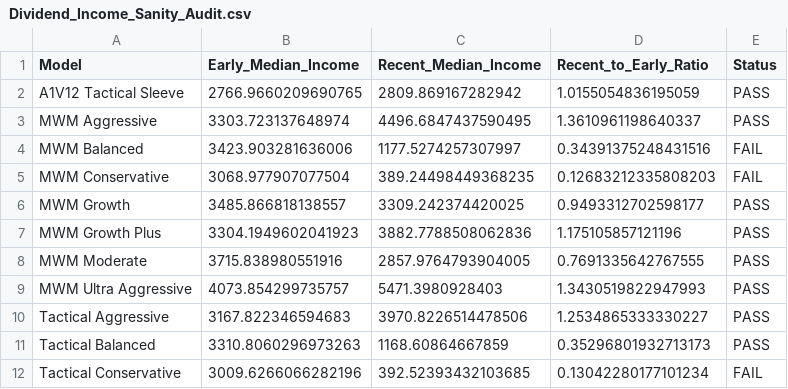
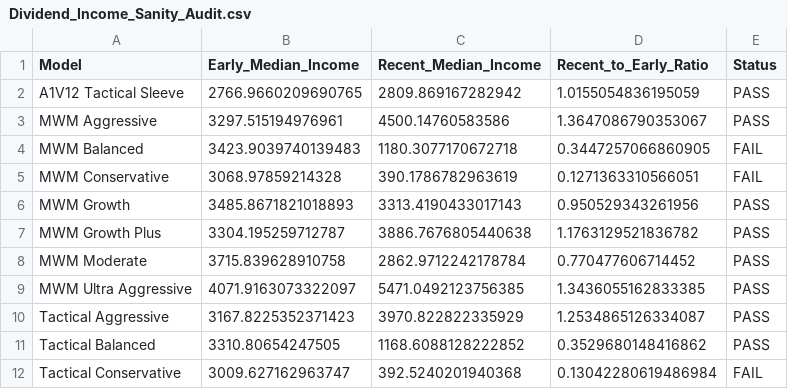
Before and after one commit to wesl8n-sketch/A1V12-Dashboard, a CSV file: Audit/Dividend_Income_Sanity_Audit.csv, drawn as a sheet; only a part is shown; the diff covers the shown part only.

```diff
--- a/Audit/Dividend_Income_Sanity_Audit.csv
+++ b/Audit/Dividend_Income_Sanity_Audit.csv
@@ -2,11 +2,11 @@ Model,Early_Median_Income,Recent_Median_Income,Recent_to_Early_Ratio,Status
 A1V12 Tactical Sleeve,2766.9660209690765,2809.869167282942,1.0155054836195059,PASS
-MWM Aggressive,3303.723137648974,4496.6847437590495,1.3610961198640337,PASS
-MWM Balanced,3423.903281636006,1177.5274257307997,0.34391375248431516,FAIL
-MWM Conservative,3068.977907077504,389.24498449368235,0.12683212335808203,FAIL
-MWM Growth,3485.866818138557,3309.242374420025,0.9493312702598177,PASS
-MWM Growth Plus,3304.1949602041923,3882.7788508062836,1.175105857121196,PASS
-MWM Moderate,3715.838980551916,2857.9764793904005,0.7691335642767555,PASS
-MWM Ultra Aggressive,4073.854299735757,5471.3980928403,1.3430519822947993,PASS
-Tactical Aggressive,3167.822346594683,3970.8226514478506,1.2534865333330227,PASS
-Tactical Balanced,3310.8060296973263,1168.60864667859,0.35296801932713173,PASS
-Tactical Conservative,3009.6266066282196,392.52393432103685,0.13042280177101234,FAIL
+MWM Aggressive,3297.515194976961,4500.14760583586,1.3647086790353067,PASS
+MWM Balanced,3423.9039740139483,1180.3077170672718,0.3447257066860905,FAIL
+MWM Conservative,3068.97859214328,390.1786782963619,0.1271363310566051,FAIL
+MWM Growth,3485.8671821018893,3313.4190433017143,0.950529343261956,PASS
+MWM Growth Plus,3304.195259712787,3886.7676805440638,1.1763129521836782,PASS
+MWM Moderate,3715.839628910758,2862.9712242178784,0.770477606714452,PASS
+MWM Ultra Aggressive,4071.9163073322097,5471.0492123756385,1.3436055162833385,PASS
+Tactical Aggressive,3167.8225352371423,3970.822822335929,1.2534865126334087,PASS
+Tactical Balanced,3310.80654247505,1168.6088128222852,0.3529680148416862,PASS
+Tactical Conservative,3009.627162963747,392.5240201940368,0.13042280619486984,FAIL
```
Also changed, not shown: 12 edited cells elsewhere in this file, Data/Dividend_Asset_Annual.csv, Data/Dividend_Model_Annual.csv, 17 other files.
